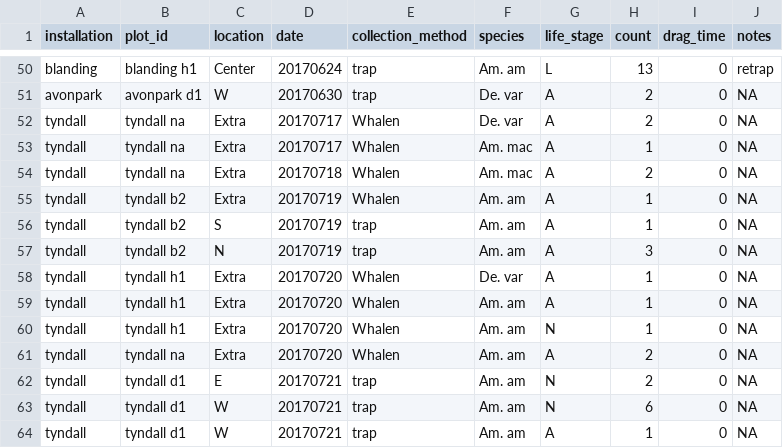
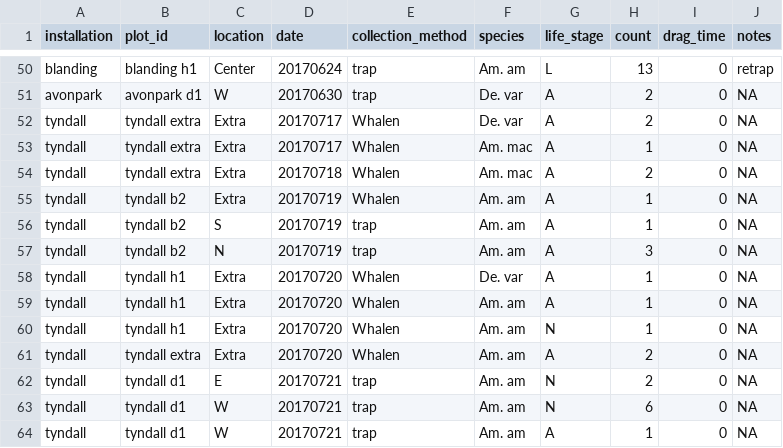
Before and after one commit to whalend/SERDP_Project, a CSV file: data/processed_data/ticks.csv, drawn as a sheet; only a part is shown, gaps mark what is left out.

Commit message:
Aggregate plot id value.

```diff
--- a/data/processed_data/ticks.csv
+++ b/data/processed_data/ticks.csv
@@ -51,5 +51,5 @@ blanding,blanding h1,Center,20170624,trap,Am. am,L,13,0,retrap
 avonpark,avonpark d1,W,20170630,trap,De. var,A,2,0,NA
-tyndall,tyndall na,Extra,20170717,Whalen,De. var,A,2,0,NA
-tyndall,tyndall na,Extra,20170717,Whalen,Am. mac,A,1,0,NA
-tyndall,tyndall na,Extra,20170718,Whalen,Am. mac,A,2,0,NA
+tyndall,tyndall extra,Extra,20170717,Whalen,De. var,A,2,0,NA
+tyndall,tyndall extra,Extra,20170717,Whalen,Am. mac,A,1,0,NA
+tyndall,tyndall extra,Extra,20170718,Whalen,Am. mac,A,2,0,NA
 tyndall,tyndall b2,Extra,20170719,Whalen,Am. am,A,1,0,NA
@@ -60,3 +60,3 @@ tyndall,tyndall h1,Extra,20170720,Whalen,Am. am,A,1,0,NA
 tyndall,tyndall h1,Extra,20170720,Whalen,Am. am,N,1,0,NA
-tyndall,tyndall na,Extra,20170720,Whalen,Am. am,A,2,0,NA
+tyndall,tyndall extra,Extra,20170720,Whalen,Am. am,A,2,0,NA
 tyndall,tyndall d1,E,20170721,trap,Am. am,N,2,0,NA
```
Also changed, not shown: 1 other file.
